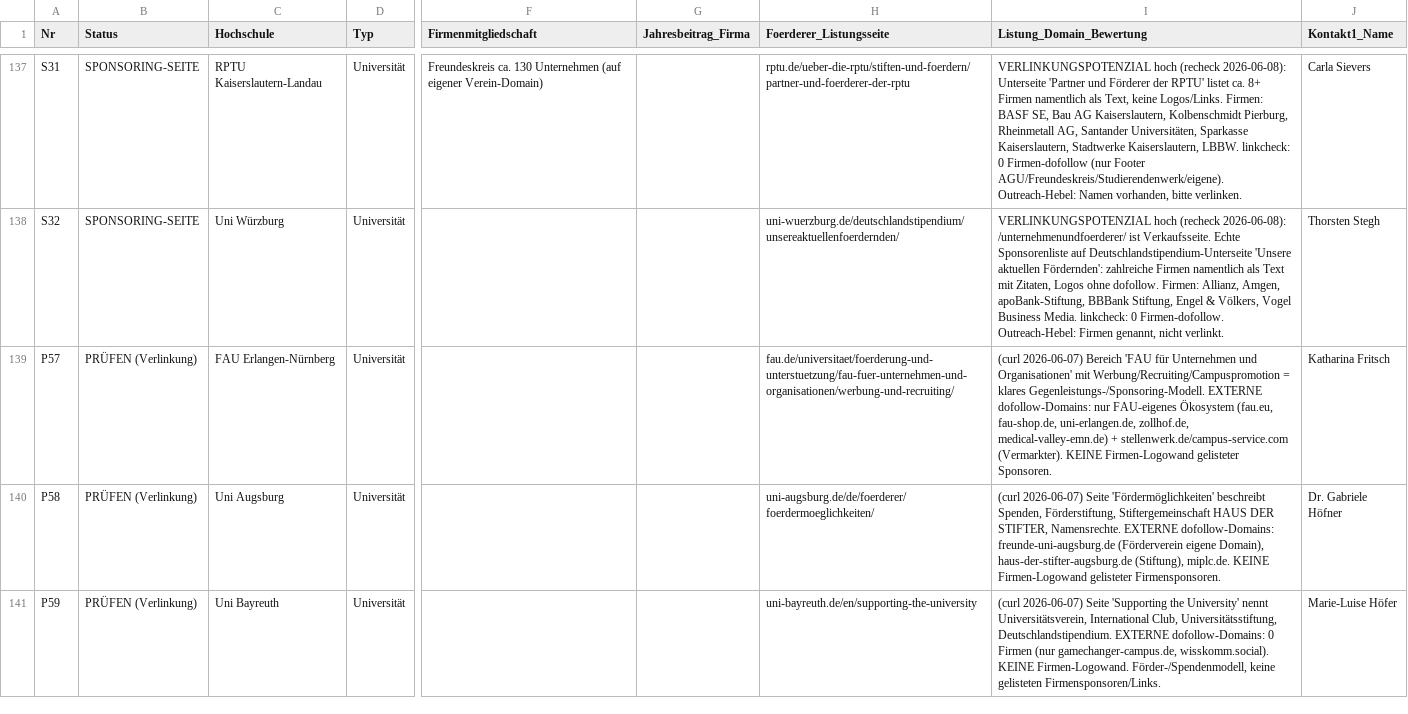
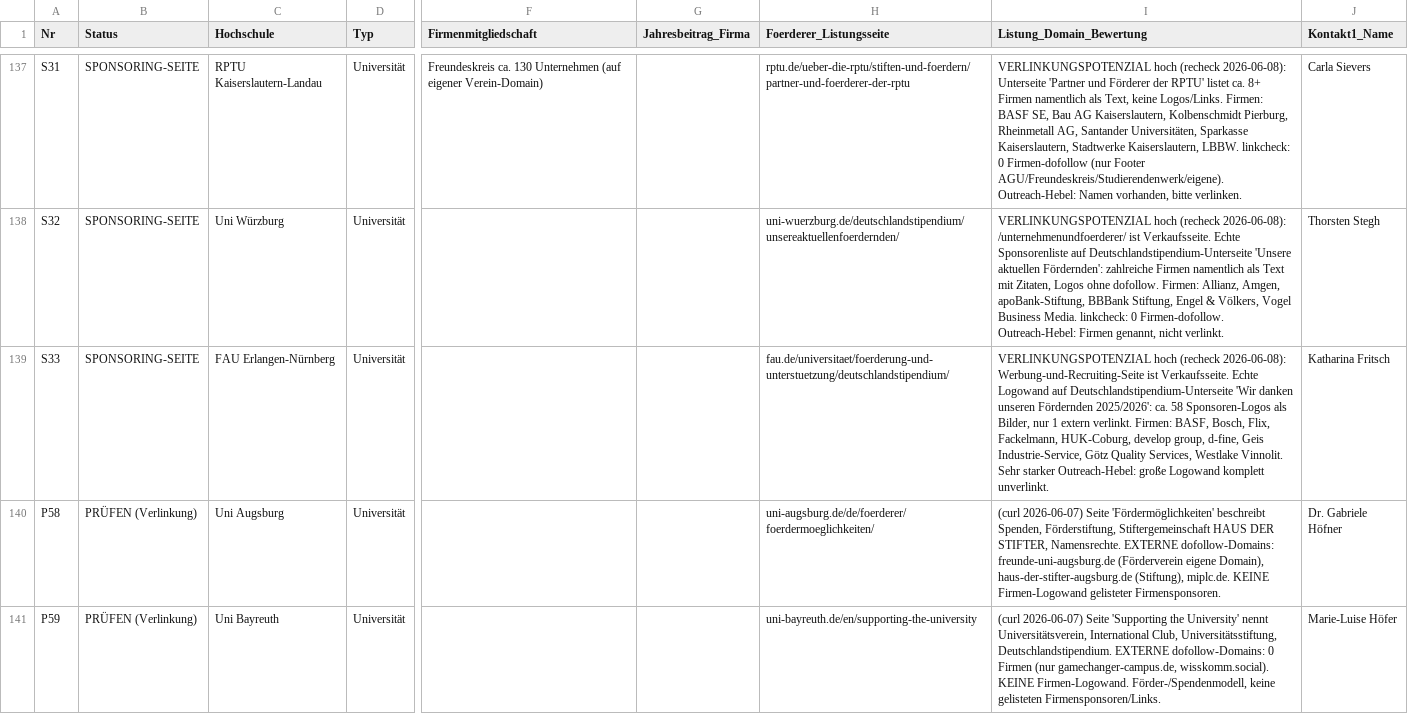
Before and after one commit to dariog-code/claude-recherche, a CSV file: recherche_master_foerdervereine.csv, drawn as a sheet; only a part is shown, gaps mark what is left out; the diff names each change by its address in the sheet, - before the commit and + after, or states it on an @@ line.

```diff
--- a/recherche_master_foerdervereine.csv
+++ b/recherche_master_foerdervereine.csv
-A139 (Nr): P57
+A139 (Nr): S33
-B139 (Status): PRÜFEN (Verlinkung)
+B139 (Status): SPONSORING-SEITE
-H139 (Foerderer_Listungsseite): fau.de/universitaet/foerderung-und-unterstuetzung/fau-fuer-unternehmen-und-organisationen/werbung-und-recruiting/
+H139 (Foerderer_Listungsseite): fau.de/universitaet/foerderung-und-unterstuetzung/deutschlandstipendium/
-I139 (Listung_Domain_Bewertung): (curl 2026-06-07) Bereich 'FAU für Unternehmen und Organisationen' mit Werbung/Recruiting/Campuspromotion = klares Gegenleistungs-/Sponsoring-Modell. EXTERNE dofollow-Domains: nur FAU-eigenes Ökosystem (fau.eu, fau-shop.de, uni-erlangen.de, zollhof.de, medical-valley-emn.de) + stellenwerk.de/campus-service.com (Vermarkter). KEINE Firmen-Logowand gelisteter Sponsoren.
+I139 (Listung_Domain_Bewertung): VERLINKUNGSPOTENZIAL hoch (recheck 2026-06-08): Werbung-und-Recruiting-Seite ist Verkaufsseite. Echte Logowand auf Deutschlandstipendium-Unterseite 'Wir danken unseren Fördernden 2025/2026': ca. 58 Sponsoren-Logos als Bilder, nur 1 extern verlinkt. Firmen: BASF, Bosch, Flix, Fackelmann, HUK-Coburg, develop group, d-fine, Geis Industrie-Service, Götz Quality Services, Westlake Vinnolit. Sehr starker Outreach-Hebel: große Logowand komplett unverlinkt.
```
